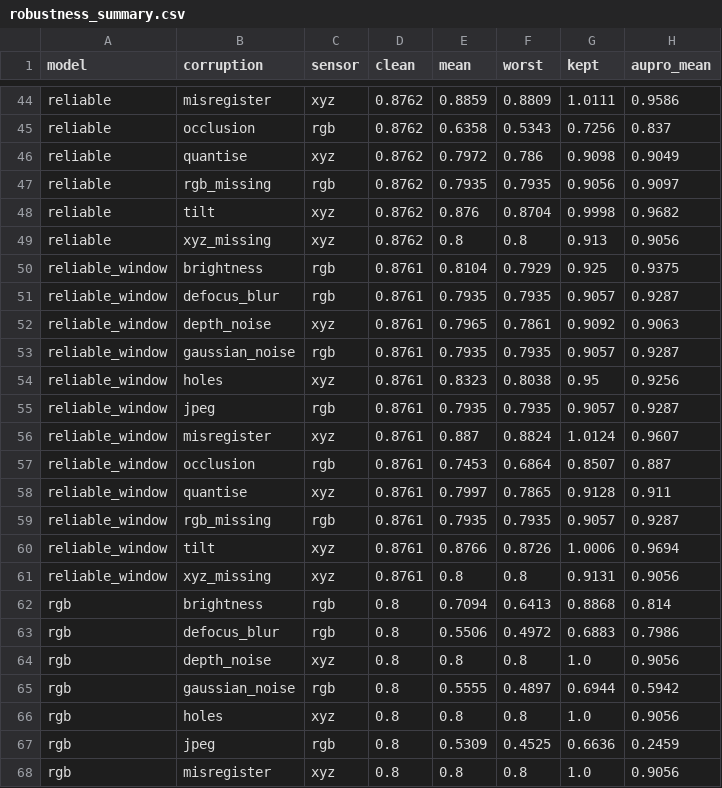
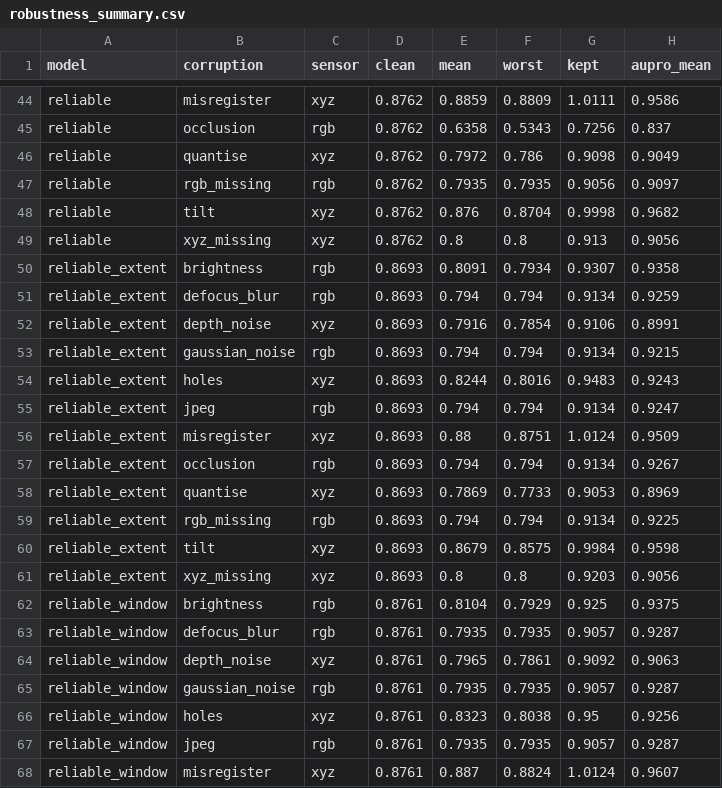
Before and after one commit to borabek/factorylens, a CSV file: results/analysis/robustness_summary.csv, drawn as a sheet; only a part is shown, gaps mark what is left out; the shorter side is filled out with more unchanged rows.

```diff
--- a/results/analysis/robustness_summary.csv
+++ b/results/analysis/robustness_summary.csv
@@ -49,2 +49,14 @@ reliable,tilt,xyz,0.8762,0.876,0.8704,0.9998,0.9682
 reliable,xyz_missing,xyz,0.8762,0.8,0.8,0.913,0.9056
+reliable_extent,brightness,rgb,0.8693,0.8091,0.7934,0.9307,0.9358
+reliable_extent,defocus_blur,rgb,0.8693,0.794,0.794,0.9134,0.9259
+reliable_extent,depth_noise,xyz,0.8693,0.7916,0.7854,0.9106,0.8991
+reliable_extent,gaussian_noise,rgb,0.8693,0.794,0.794,0.9134,0.9215
+reliable_extent,holes,xyz,0.8693,0.8244,0.8016,0.9483,0.9243
+reliable_extent,jpeg,rgb,0.8693,0.794,0.794,0.9134,0.9247
+reliable_extent,misregister,xyz,0.8693,0.88,0.8751,1.0124,0.9509
+reliable_extent,occlusion,rgb,0.8693,0.794,0.794,0.9134,0.9267
+reliable_extent,quantise,xyz,0.8693,0.7869,0.7733,0.9053,0.8969
+reliable_extent,rgb_missing,rgb,0.8693,0.794,0.794,0.9134,0.9225
+reliable_extent,tilt,xyz,0.8693,0.8679,0.8575,0.9984,0.9598
+reliable_extent,xyz_missing,xyz,0.8693,0.8,0.8,0.9203,0.9056
 reliable_window,brightness,rgb,0.8761,0.8104,0.7929,0.925,0.9375
```
Also changed, not shown: results/analysis/robustness.csv, results/analysis/robustness_tests.csv, 5 other files.
